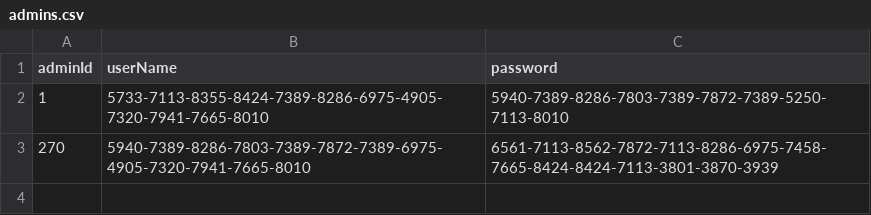
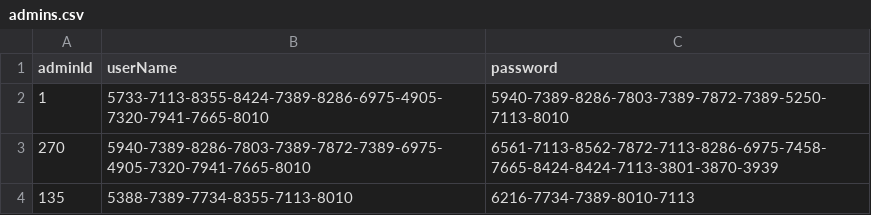
Before and after one commit to PerkeleFan626/Skyline-Cyber-Cafe, a CSV file: csv_files/admins.csv, drawn as a sheet; the diff names each change by its address in the sheet, - before the commit and + after, or states it on an @@ line.

```diff
--- a/csv_files/admins.csv
+++ b/csv_files/admins.csv
+row 4: 135 | 5388-7389-7734-8355-7113-8010 | 6216-7734-7389-8010-7113
```
Also changed, not shown: 1 other file.
